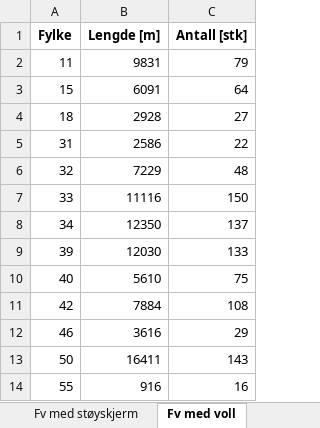
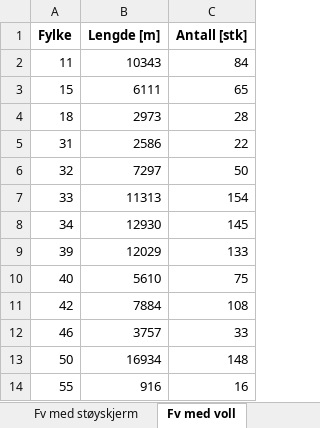
Before and after one commit to nvdb-vegdata/kostra, an Excel workbook: rapporter_2025/Kostra 24 - Fylkesveg med støyskjerm og voll.xlsx, sheet Fv med voll, drawn as a sheet; values as stored, in another font and other column widths than the file's, no borders; the diff names each change by its address in the sheet, - before the commit and + after, or states it on an @@ line.

```diff
--- a/rapporter_2025/Kostra 24 - Fylkesveg med støyskjerm og voll.xlsx (sheet Fv med voll)
+++ b/rapporter_2025/Kostra 24 - Fylkesveg med støyskjerm og voll.xlsx (sheet Fv med voll)
-B2 (Lengde [m]): 9831
+B2 (Lengde [m]): 10343
-C2 (Antall [stk]): 79
+C2 (Antall [stk]): 84
-B3 (Lengde [m]): 6091
+B3 (Lengde [m]): 6111
-C3 (Antall [stk]): 64
+C3 (Antall [stk]): 65
-B4 (Lengde [m]): 2928
+B4 (Lengde [m]): 2973
-C4 (Antall [stk]): 27
+C4 (Antall [stk]): 28
-B6 (Lengde [m]): 7229
+B6 (Lengde [m]): 7297
-C6 (Antall [stk]): 48
+C6 (Antall [stk]): 50
-B7 (Lengde [m]): 11116
+B7 (Lengde [m]): 11313
-C7 (Antall [stk]): 150
+C7 (Antall [stk]): 154
-B8 (Lengde [m]): 12350
+B8 (Lengde [m]): 12930
-C8 (Antall [stk]): 137
+C8 (Antall [stk]): 145
-B9 (Lengde [m]): 12030
+B9 (Lengde [m]): 12029
-B12 (Lengde [m]): 3616
+B12 (Lengde [m]): 3757
-C12 (Antall [stk]): 29
+C12 (Antall [stk]): 33
-B13 (Lengde [m]): 16411
+B13 (Lengde [m]): 16934
-C13 (Antall [stk]): 143
+C13 (Antall [stk]): 148
```
Also changed, not shown: sheet Fv med støyskjerm, sheet Metadata Skjerm, sheet Metadata Voll, 2 other files.
